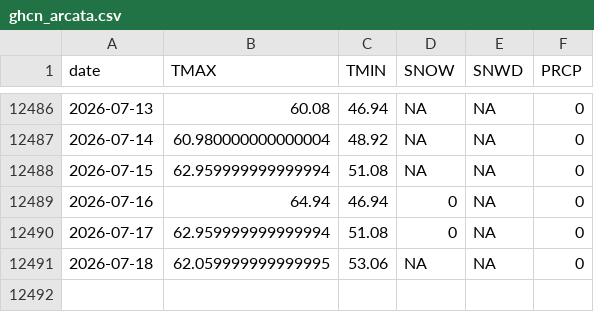
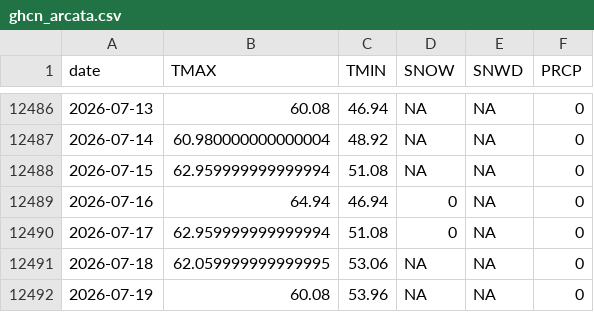
Before and after one commit to adamkc/adamkc.github.io, a CSV file: docs/arcata-weather/ghcn_arcata.csv, drawn as a sheet; only a part is shown, gaps mark what is left out; the diff names each change by its address in the sheet, - before the commit and + after, or states it on an @@ line.

```diff
--- a/docs/arcata-weather/ghcn_arcata.csv
+++ b/docs/arcata-weather/ghcn_arcata.csv
+row 12492: 2026-07-19 | 60.08 | 53.96 | NA | NA | 0
```
Also changed, not shown: 2 other files.
